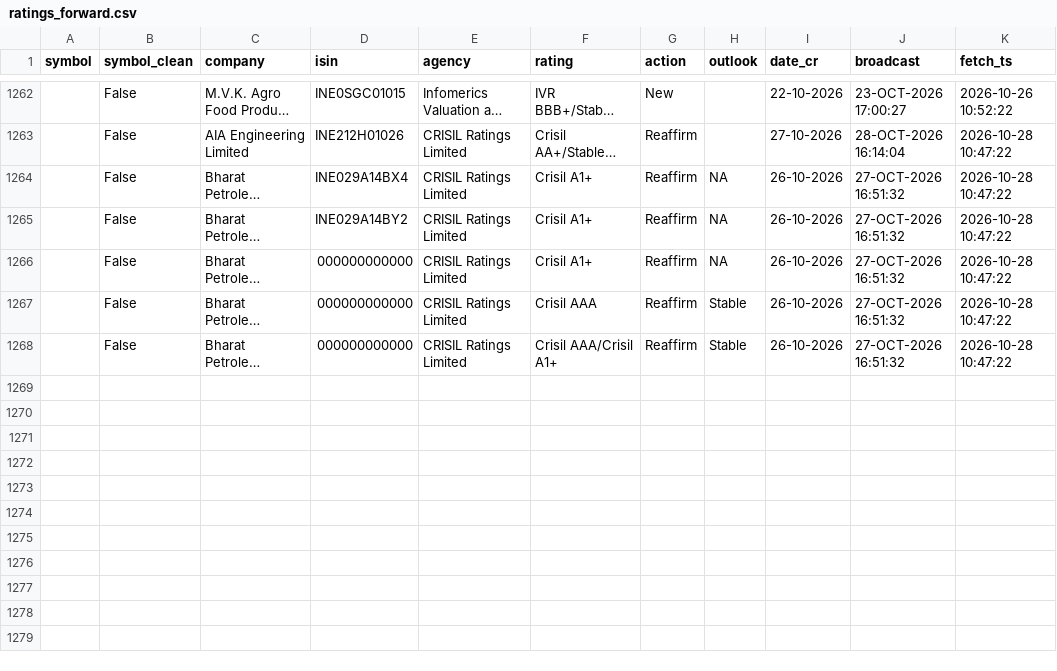
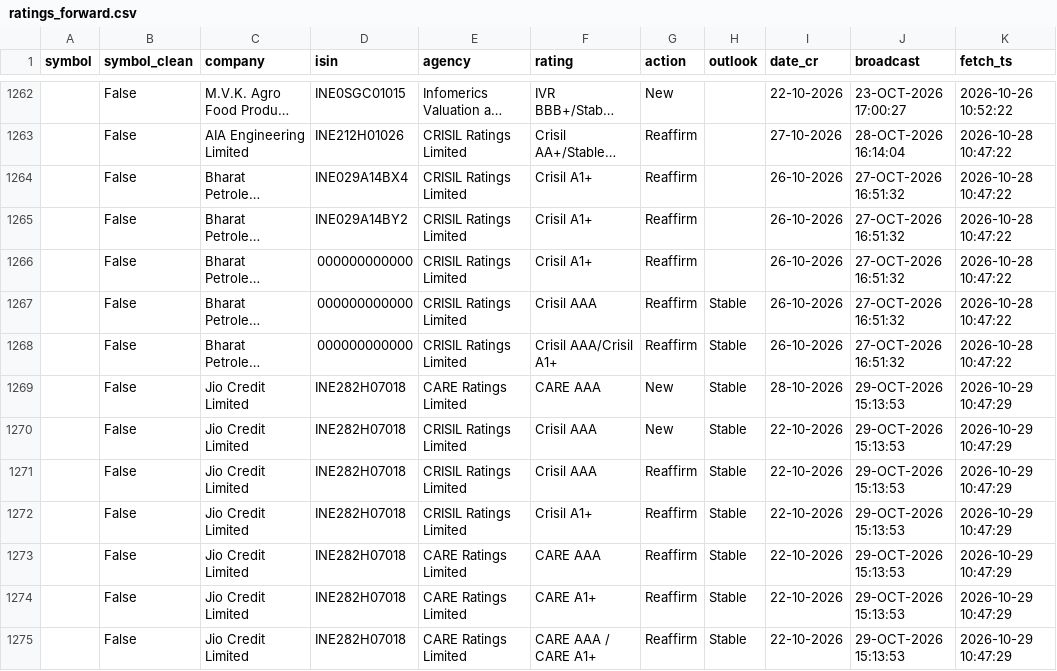
Before and after one commit to kreeshpatel/nifty-satvik, a CSV file: results/ratings_forward.csv, drawn as a sheet; only a part is shown, gaps mark what is left out; long unchanged cells end in …; the diff names each change by its address in the sheet, - before the commit and + after, or states it on an @@ line.

```diff
--- a/results/ratings_forward.csv
+++ b/results/ratings_forward.csv
-H1264:H1266 (outlook): NA
+H1264:H1266 (outlook): (empty)
+row 1269:  | False | Jio Credit Limited | INE282H07018 | CARE Ratings Limited | CARE AAA | New | Stable | 28-10-2026 | 29-OCT-2026 15:13:53 | 2026-10-29 10:47:29
+row 1270:  | False | Jio Credit Limited | INE282H07018 | CRISIL Ratings Limited | Crisil AAA | New | Stable | 22-10-2026 | 29-OCT-2026 15:13:53 | 2026-10-29 10:47:29
+row 1271:  | False | Jio Credit Limited | INE282H07018 | CRISIL Ratings Limited | Crisil AAA | Reaffirm | Stable | 22-10-2026 | 29-OCT-2026 15:13:53 | 2026-10-29 10:47:29
+row 1272:  | False | Jio Credit Limited | INE282H07018 | CRISIL Ratings Limited | Crisil A1+ | Reaffirm | Stable | 22-10-2026 | 29-OCT-2026 15:13:53 | 2026-10-29 10:47:29
+row 1273:  | False | Jio Credit Limited | INE282H07018 | CARE Ratings Limited | CARE AAA | Reaffirm | Stable | 22-10-2026 | 29-OCT-2026 15:13:53 | 2026-10-29 10:47:29
+row 1274:  | False | Jio Credit Limited | INE282H07018 | CARE Ratings Limited | CARE A1+ | Reaffirm | Stable | 22-10-2026 | 29-OCT-2026 15:13:53 | 2026-10-29 10:47:29
+row 1275:  | False | Jio Credit Limited | INE282H07018 | CARE Ratings Limited | CARE AAA / CARE A1+ | Reaffirm | Stable | 22-10-2026 | 29-OCT-2026 15:13:53 | 2026-10-29 10:47:29
```
Also changed, not shown: results/bulkblock_forward.csv, 2 other files.
